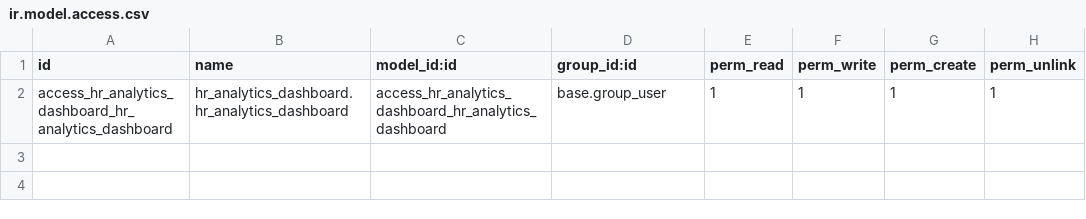
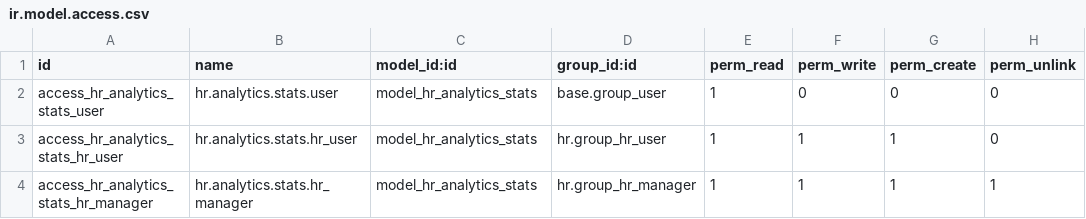
Before and after one commit to hmonster013/hr_analytics_dashboard, a CSV file: security/ir.model.access.csv, drawn as a sheet.

```diff
--- a/security/ir.model.access.csv
+++ b/security/ir.model.access.csv
@@ -1,2 +1,4 @@
 id,name,model_id:id,group_id:id,perm_read,perm_write,perm_create,perm_unlink
-access_hr_analytics_dashboard_hr_analytics_dashboard,hr_analytics_dashboard.hr_analytics_dashboard,access_hr_analytics_dashboard_hr_analytics_dashboard,base.group_user,1,1,1,1
+access_hr_analytics_stats_user,hr.analytics.stats.user,model_hr_analytics_stats,base.group_user,1,0,0,0
+access_hr_analytics_stats_hr_user,hr.analytics.stats.hr_user,model_hr_analytics_stats,hr.group_hr_user,1,1,1,0
+access_hr_analytics_stats_hr_manager,hr.analytics.stats.hr_manager,model_hr_analytics_stats,hr.group_hr_manager,1,1,1,1
```
Also changed, not shown: 7 other files.
